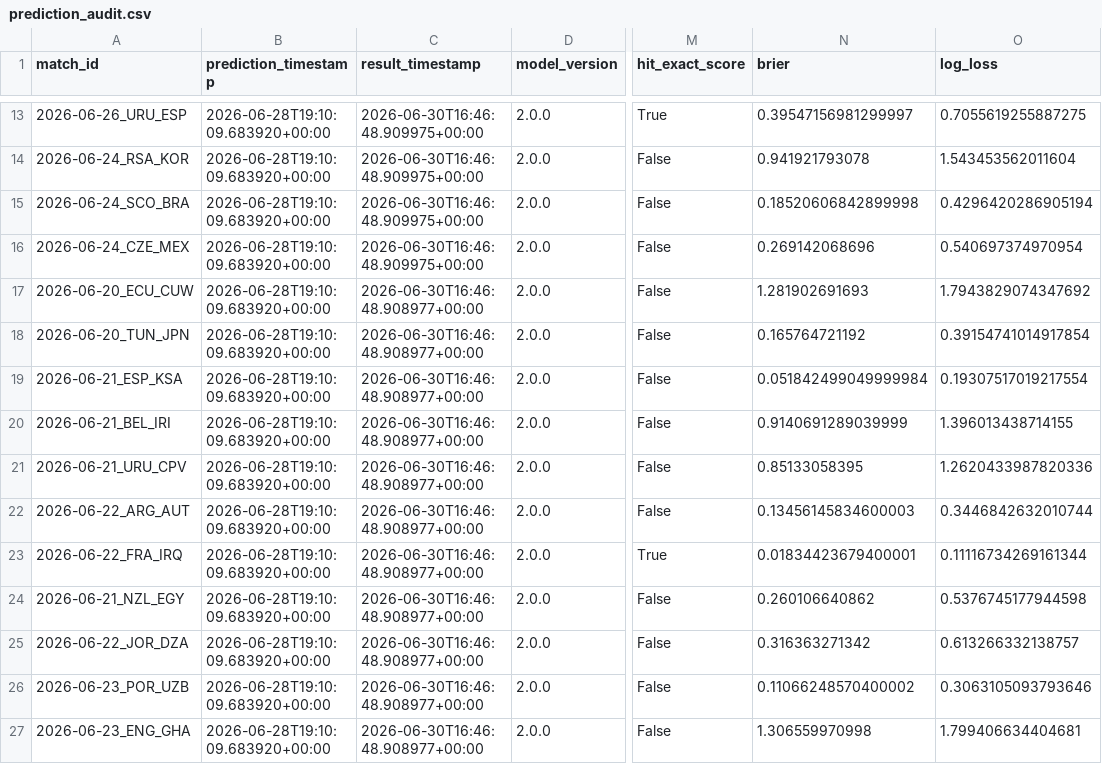
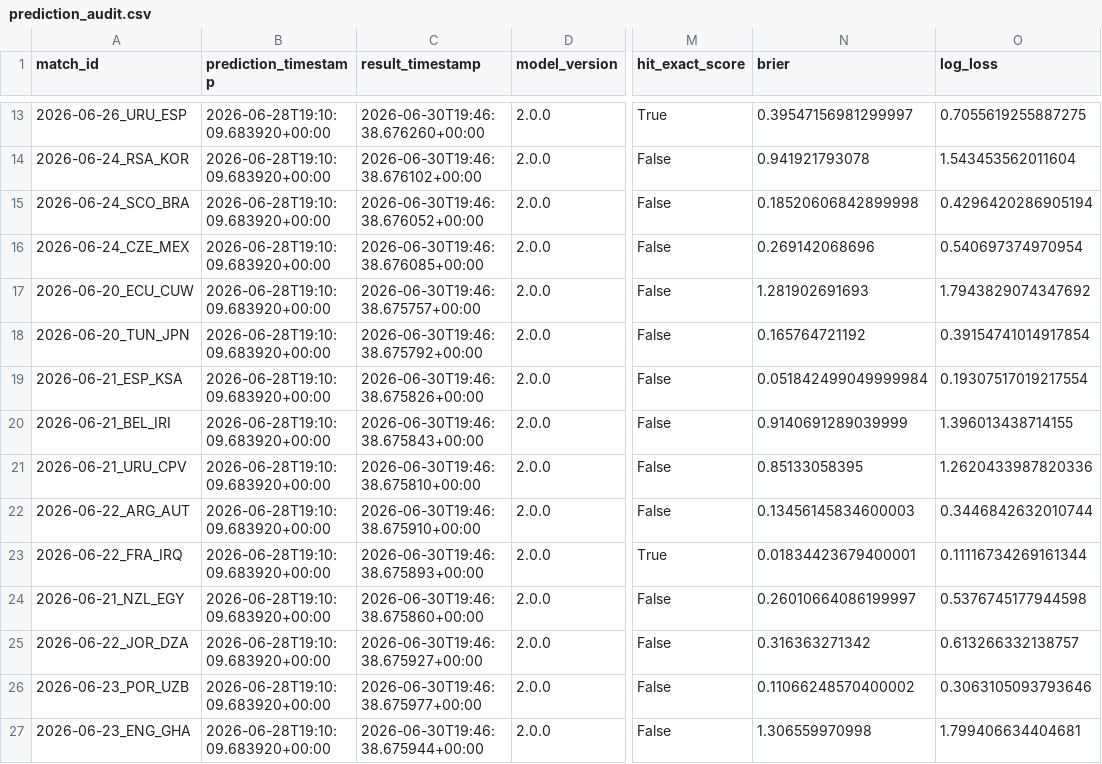
Before and after one commit to edgarsierra-gt/mundial-2026-predictor, a CSV file: data/processed/prediction_audit.csv, drawn as a sheet; only a part is shown, gaps mark what is left out; the diff covers the shown part only; the diff names each change by its address in the sheet, - before the commit and + after, or states it on an @@ line.

```diff
--- a/data/processed/prediction_audit.csv
+++ b/data/processed/prediction_audit.csv
-C13 (result_timestamp): 2026-06-30T16:46:48.909975+00:00
+C13 (result_timestamp): 2026-06-30T19:46:38.676260+00:00
-C14 (result_timestamp): 2026-06-30T16:46:48.909975+00:00
+C14 (result_timestamp): 2026-06-30T19:46:38.676102+00:00
-C15 (result_timestamp): 2026-06-30T16:46:48.909975+00:00
+C15 (result_timestamp): 2026-06-30T19:46:38.676052+00:00
-C16 (result_timestamp): 2026-06-30T16:46:48.909975+00:00
+C16 (result_timestamp): 2026-06-30T19:46:38.676085+00:00
-C17 (result_timestamp): 2026-06-30T16:46:48.908977+00:00
+C17 (result_timestamp): 2026-06-30T19:46:38.675757+00:00
-C18 (result_timestamp): 2026-06-30T16:46:48.908977+00:00
+C18 (result_timestamp): 2026-06-30T19:46:38.675792+00:00
-C19 (result_timestamp): 2026-06-30T16:46:48.908977+00:00
+C19 (result_timestamp): 2026-06-30T19:46:38.675826+00:00
-C20 (result_timestamp): 2026-06-30T16:46:48.908977+00:00
+C20 (result_timestamp): 2026-06-30T19:46:38.675843+00:00
-C21 (result_timestamp): 2026-06-30T16:46:48.908977+00:00
+C21 (result_timestamp): 2026-06-30T19:46:38.675810+00:00
-C22 (result_timestamp): 2026-06-30T16:46:48.908977+00:00
+C22 (result_timestamp): 2026-06-30T19:46:38.675910+00:00
-C23 (result_timestamp): 2026-06-30T16:46:48.908977+00:00
+C23 (result_timestamp): 2026-06-30T19:46:38.675893+00:00
-C24 (result_timestamp): 2026-06-30T16:46:48.908977+00:00
+C24 (result_timestamp): 2026-06-30T19:46:38.675860+00:00
-N24 (brier): 0.260106640862
+N24 (brier): 0.26010664086199997
-C25 (result_timestamp): 2026-06-30T16:46:48.908977+00:00
+C25 (result_timestamp): 2026-06-30T19:46:38.675927+00:00
-C26 (result_timestamp): 2026-06-30T16:46:48.908977+00:00
+C26 (result_timestamp): 2026-06-30T19:46:38.675977+00:00
-C27 (result_timestamp): 2026-06-30T16:46:48.908977+00:00
+C27 (result_timestamp): 2026-06-30T19:46:38.675944+00:00
```
Also changed, not shown: 4 added rows, 4 removed rows and 19 edited cells elsewhere in this file, data/processed/group_standings_current.csv, data/processed/match_results_real.csv, 10 other files.
